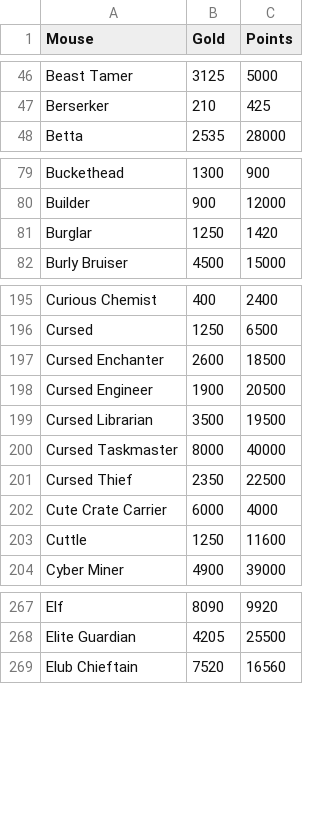
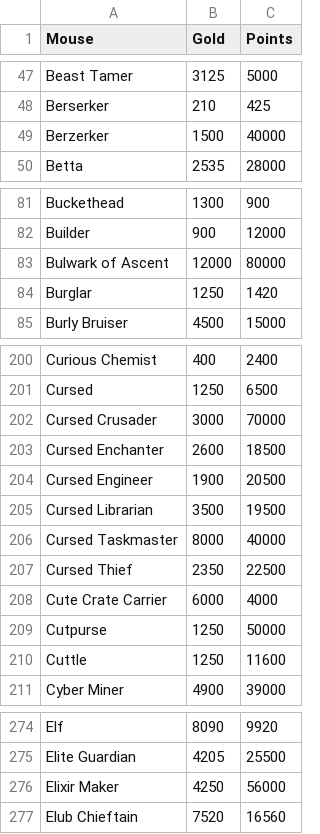
Before and after one commit to vakilkunal/MH-Tools, a CSV file: data/mouse-gold-points.csv, drawn as a sheet; only a part is shown, gaps mark what is left out; the diff covers the shown part only.

```diff
--- a/data/mouse-gold-points.csv
+++ b/data/mouse-gold-points.csv
@@ -47,2 +48,3 @@ Beast Tamer,3125,5000
 Berserker,210,425
+Berzerker,1500,40000
 Betta,2535,28000
@@ -80,2 +82,3 @@ Buckethead,1300,900
 Builder,900,12000
+Bulwark of Ascent,12000,80000
 Burglar,1250,1420
@@ -196,2 +201,3 @@ Curious Chemist,400,2400
 Cursed,1250,6500
+Cursed Crusader,3000,70000
 Cursed Enchanter,2600,18500
@@ -202,2 +208,3 @@ Cursed Thief,2350,22500
 Cute Crate Carrier,6000,4000
+Cutpurse,1250,50000
 Cuttle,1250,11600
@@ -268,2 +275,3 @@ Elf,8090,9920
 Elite Guardian,4205,25500
+Elixir Maker,4250,56000
 Elub Chieftain,7520,16560
```
Also changed, not shown: 21 added rows elsewhere in this file, data/mouse-power-effs.csv, data/mouse-wisdom.csv, 8 other files.
